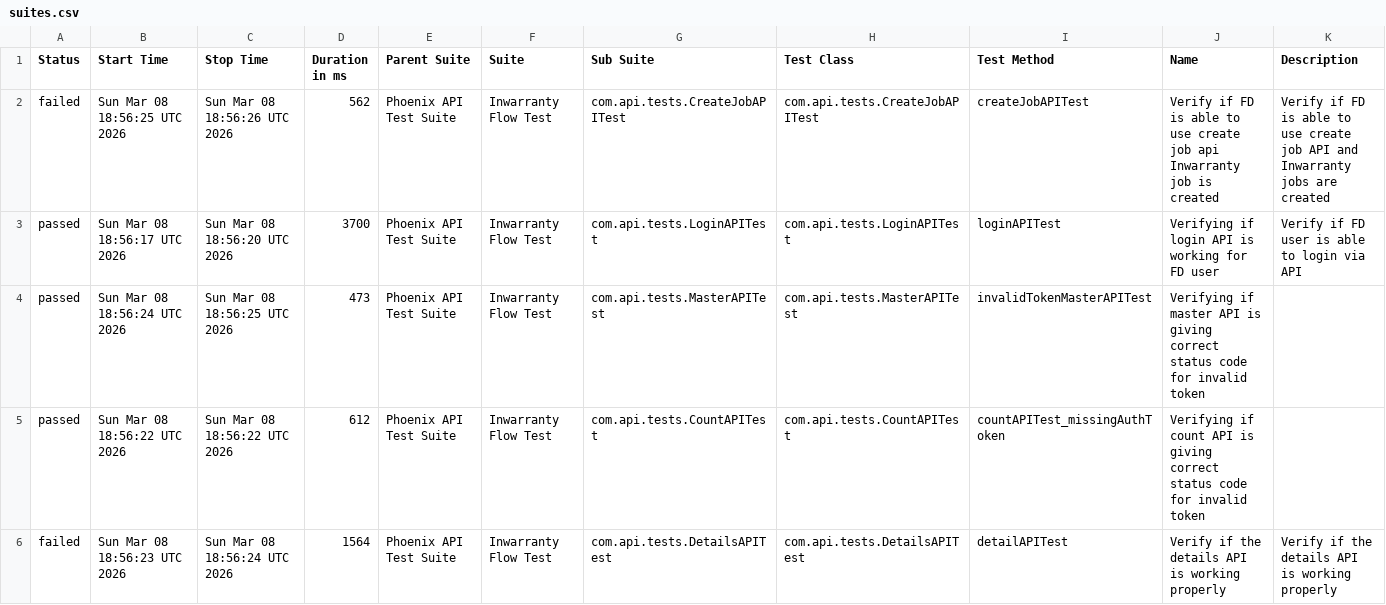
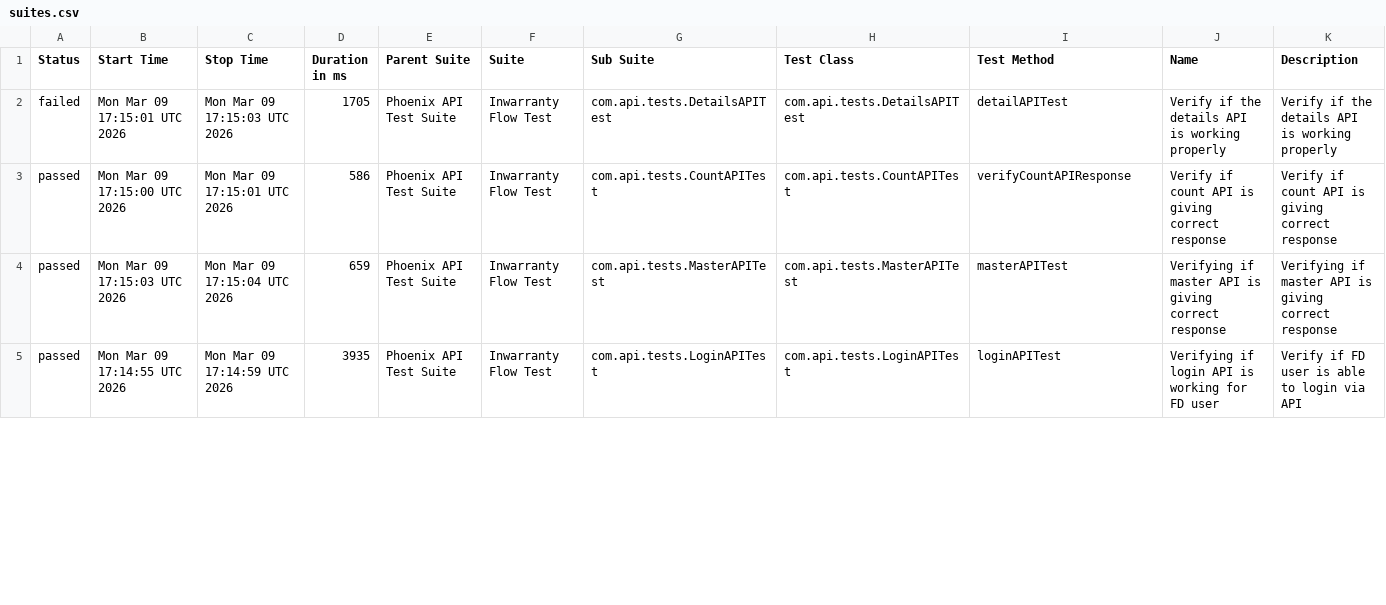
Before and after one commit to Zulminan/PhoenixTestAutomationFramework, a CSV file: data/suites.csv, drawn as a sheet; only a part is shown; the diff covers the shown part only.

```diff
--- a/data/suites.csv
+++ b/data/suites.csv
@@ -1,6 +1,5 @@
 "Status","Start Time","Stop Time","Duration in ms","Parent Suite","Suite","Sub Suite","Test Class","Test Method","Name","Description"
-"failed","Sun Mar 08 18:56:25 UTC 2026","Sun Mar 08 18:56:26 UTC 2026","562","Phoenix API Test Suite","Inwarranty Flow Test","com.api.tests.CreateJobAPITest","com.api.tests.CreateJobAPITest","createJobAPITest","Verify if FD is able to use create job api Inwarranty job is created","Verify if FD is able to use create job API and Inwarranty jobs are created"
-"passed","Sun Mar 08 18:56:17 UTC 2026","Sun Mar 08 18:56:20 UTC 2026","3700","Phoenix API Test Suite","Inwarranty Flow Test","com.api.tests.LoginAPITest","com.api.tests.LoginAPITest","loginAPITest","Verifying if login API is working for FD user","Verify if FD user is able to login via API"
-"passed","Sun Mar 08 18:56:24 UTC 2026","Sun Mar 08 18:56:25 UTC 2026","473","Phoenix API Test Suite","Inwarranty Flow Test","com.api.tests.MasterAPITest","com.api.tests.MasterAPITest","invalidTokenMasterAPITest","Verifying if master API is giving correct status code for invalid token",""
-"passed","Sun Mar 08 18:56:22 UTC 2026","Sun Mar 08 18:56:22 UTC 2026","612","Phoenix API Test Suite","Inwarranty Flow Test","com.api.tests.CountAPITest","com.api.tests.CountAPITest","countAPITest_missingAuthToken","Verifying if count API is giving correct status code for invalid token",""
-"failed","Sun Mar 08 18:56:23 UTC 2026","Sun Mar 08 18:56:24 UTC 2026","1564","Phoenix API Test Suite","Inwarranty Flow Test","com.api.tests.DetailsAPITest","com.api.tests.DetailsAPITest","detailAPITest","Verify if the details API is working properly","Verify if the details API is working properly"
+"failed","Mon Mar 09 17:15:01 UTC 2026","Mon Mar 09 17:15:03 UTC 2026","1705","Phoenix API Test Suite","Inwarranty Flow Test","com.api.tests.DetailsAPITest","com.api.tests.DetailsAPITest","detailAPITest","Verify if the details API is working properly","Verify if the details API is working properly"
+"passed","Mon Mar 09 17:15:00 UTC 2026","Mon Mar 09 17:15:01 UTC 2026","586","Phoenix API Test Suite","Inwarranty Flow Test","com.api.tests.CountAPITest","com.api.tests.CountAPITest","verifyCountAPIResponse","Verify if count API is giving correct response","Verify if count API is giving correct response"
+"passed","Mon Mar 09 17:15:03 UTC 2026","Mon Mar 09 17:15:04 UTC 2026","659","Phoenix API Test Suite","Inwarranty Flow Test","com.api.tests.MasterAPITest","com.api.tests.MasterAPITest","masterAPITest","Verifying if master API is giving correct response","Verifying if master API is giving correct response"
+"passed","Mon Mar 09 17:14:55 UTC 2026","Mon Mar 09 17:14:59 UTC 2026","3935","Phoenix API Test Suite","Inwarranty Flow Test","com.api.tests.LoginAPITest","com.api.tests.LoginAPITest","loginAPITest","Verifying if login API is working for FD user","Verify if FD user is able to login via API"
```
Also changed, not shown: 1 added row and 19 edited cells elsewhere in this file, data/behaviors.csv, 52 other files.
